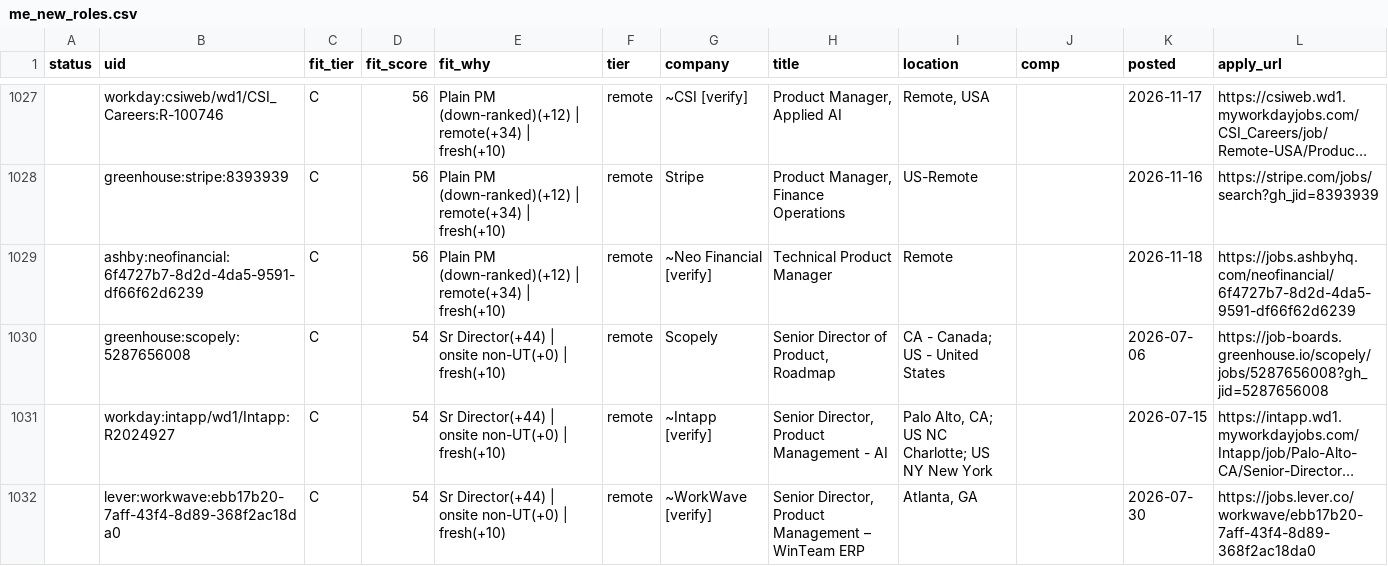
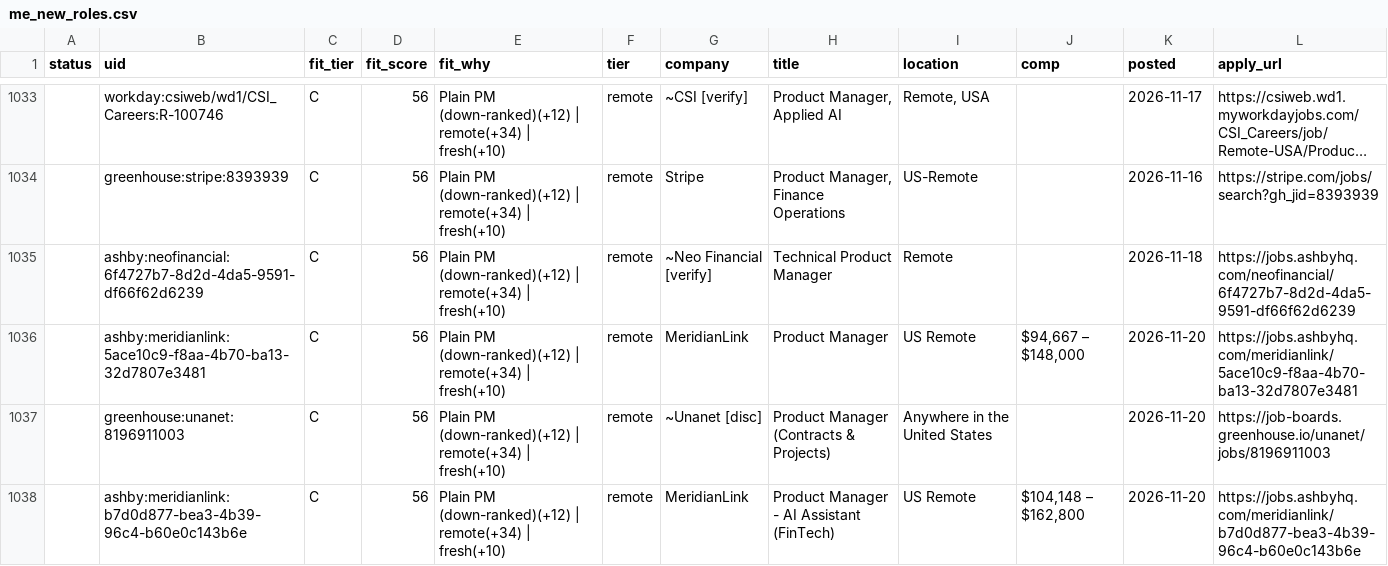
Before and after one commit to tyler-aston/jobsearch-starter, a CSV file: out/me_new_roles.csv, drawn as a sheet; only a part is shown, gaps mark what is left out; the shorter side is filled out with more unchanged rows; long unchanged cells end in …; the diff covers the shown part only.

```diff
--- a/out/me_new_roles.csv
+++ b/out/me_new_roles.csv
@@ -1029 +1035,4 @@ status,uid,fit_tier,fit_score,fit_why,tier,company,title,location,comp,posted,ap
 ,ashby:neofinancial:6f4727b7-8d2d-4da5-9591-df66f62d6239,C,56,Plain PM (down-ranked)(+12) | remote(+34) | fresh(+10),remote,~Neo Financial [verify],Technical Product Manager,Remote,,2026-11-18,https://jobs.ashbyhq.com/neofinancial/6f4727b7-8d2d-4da5-9591-df66f62d6239
+,ashby:meridianlink:5ace10c9-f8aa-4b70-ba13-32d7807e3481,C,56,Plain PM (down-ranked)(+12) | remote(+34) | fresh(+10),remote,MeridianLink,Product Manager,US Remote,"$94,667 – $148,000",2026-11-20,https://jobs.ashbyhq.com/meridianlink/5ace10c9-f8aa-4b70-ba13-32d7807e3481
+,greenhouse:unanet:8196911003,C,56,Plain PM (down-ranked)(+12) | remote(+34) | fresh(+10),remote,~Unanet [disc],Product Manager (Contracts & Projects),Anywhere in the United States,,2026-11-20,https://job-boards.greenhouse.io/unanet/jobs/8196911003
+,ashby:meridianlink:b7d0d877-bea3-4b39-96c4-b60e0c143b6e,C,56,Plain PM (down-ranked)(+12) | remote(+34) | fresh(+10),remote,MeridianLink,Product Manager - AI Assistant (FinTech),US Remote,"$104,148 – $162,800",2026-11-20,https://jobs.ashbyhq.com/meridianlink/b7d0d877-bea3-4b39-96c4-b60e0c143b6e
```
Also changed, not shown: 10 added rows and 21 edited cells elsewhere in this file, 1 other file.
